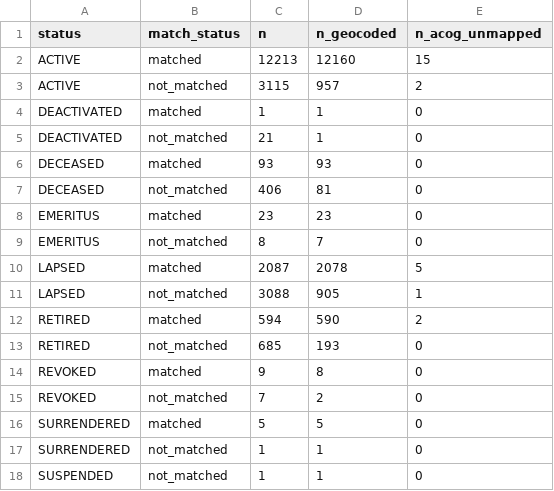
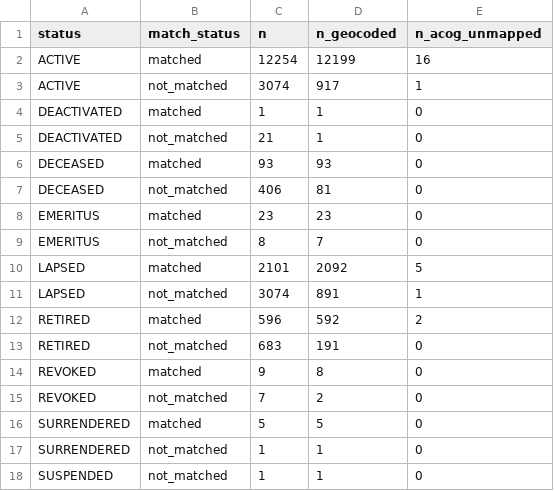
Before and after one commit to mufflyt/midwifery, a CSV file: artifacts/geography_by_amcb_status.csv, drawn as a sheet.

```diff
--- a/artifacts/geography_by_amcb_status.csv
+++ b/artifacts/geography_by_amcb_status.csv
@@ -1,4 +1,4 @@
 status,match_status,n,n_geocoded,n_acog_unmapped
-ACTIVE,matched,12213,12160,15
-ACTIVE,not_matched,3115,957,2
+ACTIVE,matched,12254,12199,16
+ACTIVE,not_matched,3074,917,1
 DEACTIVATED,matched,1,1,0
@@ -9,6 +9,6 @@ EMERITUS,matched,23,23,0
 EMERITUS,not_matched,8,7,0
-LAPSED,matched,2087,2078,5
-LAPSED,not_matched,3088,905,1
-RETIRED,matched,594,590,2
-RETIRED,not_matched,685,193,0
+LAPSED,matched,2101,2092,5
+LAPSED,not_matched,3074,891,1
+RETIRED,matched,596,592,2
+RETIRED,not_matched,683,191,0
 REVOKED,matched,9,8,0
```
Also changed, not shown: docs/figures/cohort_exclusion_flow_evidence_tiers.csv, docs/figures/exclusion_by_stage/no_acog_district.csv, 23 other files.
